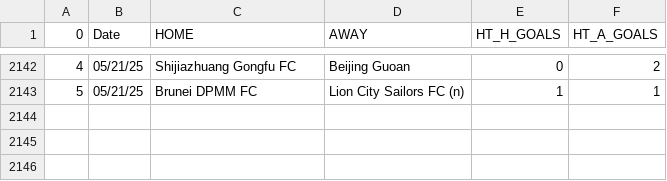
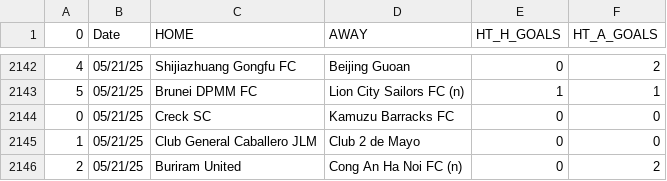
Before and after one commit to JOSPHATT/Finished_Matches, a CSV file: half_time_matches.csv, drawn as a sheet; only a part is shown, gaps mark what is left out; the diff names each change by its address in the sheet, - before the commit and + after, or states it on an @@ line.

```diff
--- a/half_time_matches.csv
+++ b/half_time_matches.csv
+row 2144: 0 | 05/21/25 | Creck SC | Kamuzu Barracks FC | 0 | 0
+row 2145: 1 | 05/21/25 | Club General Caballero JLM | Club 2 de Mayo | 0 | 0
+row 2146: 2 | 05/21/25 | Buriram United | Cong An Ha Noi FC (n) | 0 | 2
```
Also changed, not shown: Finished_matches.csv.
